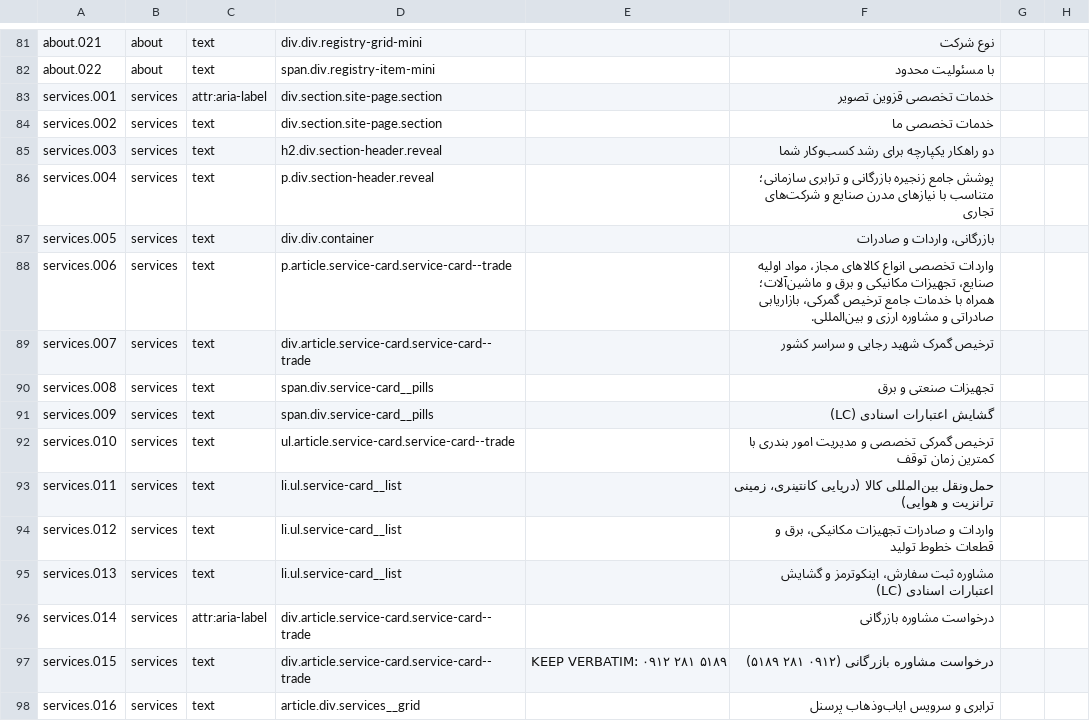
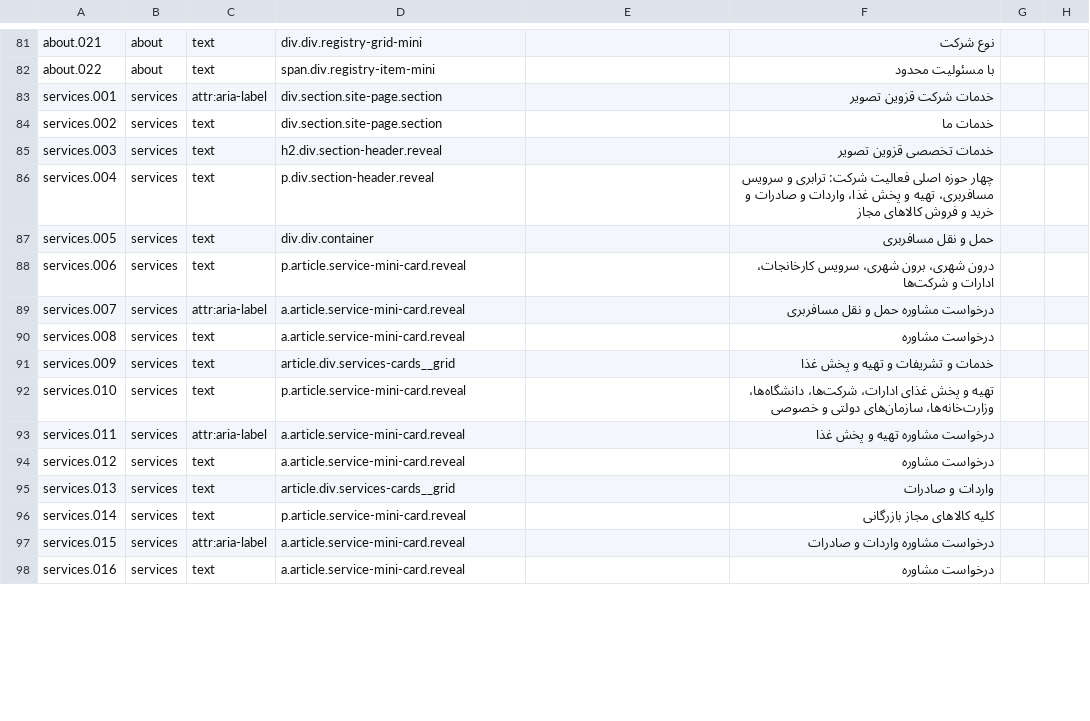
Before and after one commit to rahmaniho/Qazvi_tasvir, a CSV file: i18n/worksheet.csv, drawn as a sheet; only a part is shown, gaps mark what is left out; the diff covers the shown part only; the diff names each change by its address in the sheet, - before the commit and + after, or states it on an @@ line.

Commit message:
Add Services section with 4 cards and images
Co-authored-by: arena-agent <297053741+arena-agent@users.noreply.github.com>

```diff
--- a/i18n/worksheet.csv
+++ b/i18n/worksheet.csv
-F83: خدمات تخصصی قزوین تصویر
+F83: خدمات شرکت قزوین تصویر
-F84: خدمات تخصصی ما
+F84: خدمات ما
-F85: دو راهکار یکپارچه برای رشد کسب‌وکار شما
+F85: خدمات تخصصی قزوین تصویر
-F86: پوشش جامع زنجیره بازرگانی و ترابری سازمانی؛ متناسب با نیازهای مدرن صنایع و شرکت‌های تجاری
+F86: چهار حوزه اصلی فعالیت شرکت: ترابری و سرویس مسافربری، تهیه و پخش غذا، واردات و صادرات و خرید و فروش کالاهای مجاز
-F87: بازرگانی، واردات و صادرات
+F87: حمل و نقل مسافربری
-D88: p.article.service-card.service-card--trade
+D88: p.article.service-mini-card.reveal
-F88: واردات تخصصی انواع کالاهای مجاز، مواد اولیه صنایع، تجهیزات مکانیکی و برق و ماشین‌آلات؛ همراه با خدمات جامع ترخیص گمرکی، بازاریابی صادراتی و مشاوره ارزی و بین‌المللی.
+F88: درون شهری، برون شهری، سرویس کارخانجات، ادارات و شرکت‌ها
-C89: text
+C89: attr:aria-label
-D89: div.article.service-card.service-card--trade
+D89: a.article.service-mini-card.reveal
-F89: ترخیص گمرک شهید رجایی و سراسر کشور
+F89: درخواست مشاوره حمل و نقل مسافربری
-D90: span.div.service-card__pills
+D90: a.article.service-mini-card.reveal
-F90: تجهیزات صنعتی و برق
+F90: درخواست مشاوره
-D91: span.div.service-card__pills
+D91: article.div.services-cards__grid
-F91: گشایش اعتبارات اسنادی (LC)
+F91: خدمات و تشریفات و تهیه و پخش غذا
-D92: ul.article.service-card.service-card--trade
+D92: p.article.service-mini-card.reveal
-F92: ترخیص گمرکی تخصصی و مدیریت امور بندری با کمترین زمان توقف
+F92: تهیه و پخش غذای ادارات، شرکت‌ها، دانشگاه‌ها، وزارت‌خانه‌ها، سازمان‌های دولتی و خصوصی
-C93: text
+C93: attr:aria-label
-D93:D94: li.ul.service-card__list
+D93:D94: a.article.service-mini-card.reveal
-F93: حمل‌ونقل بین‌المللی کالا (دریایی کانتینری، زمینی ترانزیت و هوایی)
+F93: درخواست مشاوره تهیه و پخش غذا
-F94: واردات و صادرات تجهیزات مکانیکی، برق و قطعات خطوط تولید
+F94: درخواست مشاوره
-D95: li.ul.service-card__list
+D95: article.div.services-cards__grid
-F95: مشاوره ثبت سفارش، اینکوترمز و گشایش اعتبارات اسنادی (LC)
+F95: واردات و صادرات
-C96: attr:aria-label
+C96: text
-D96: div.article.service-card.service-card--trade
+D96: p.article.service-mini-card.reveal
-F96: درخواست مشاوره بازرگانی
+F96: کلیه کالاهای مجاز بازرگانی
-C97: text
+C97: attr:aria-label
-D97: div.article.service-card.service-card--trade
+D97: a.article.service-mini-card.reveal
-E97: KEEP VERBATIM: ۰۹۱۲ ۲۸۱ ۵۱۸۹
+E97: (empty)
-F97: درخواست مشاوره بازرگانی (۰۹۱۲ ۲۸۱ ۵۱۸۹)
+F97: درخواست مشاوره واردات و صادرات
-D98: article.div.services__grid
+D98: a.article.service-mini-card.reveal
-F98: ترابری و سرویس ایاب‌وذهاب پرسنل
+F98: درخواست مشاوره
```
Also changed, not shown: 4 removed rows and 14 edited cells elsewhere in this file, 6 other files.
